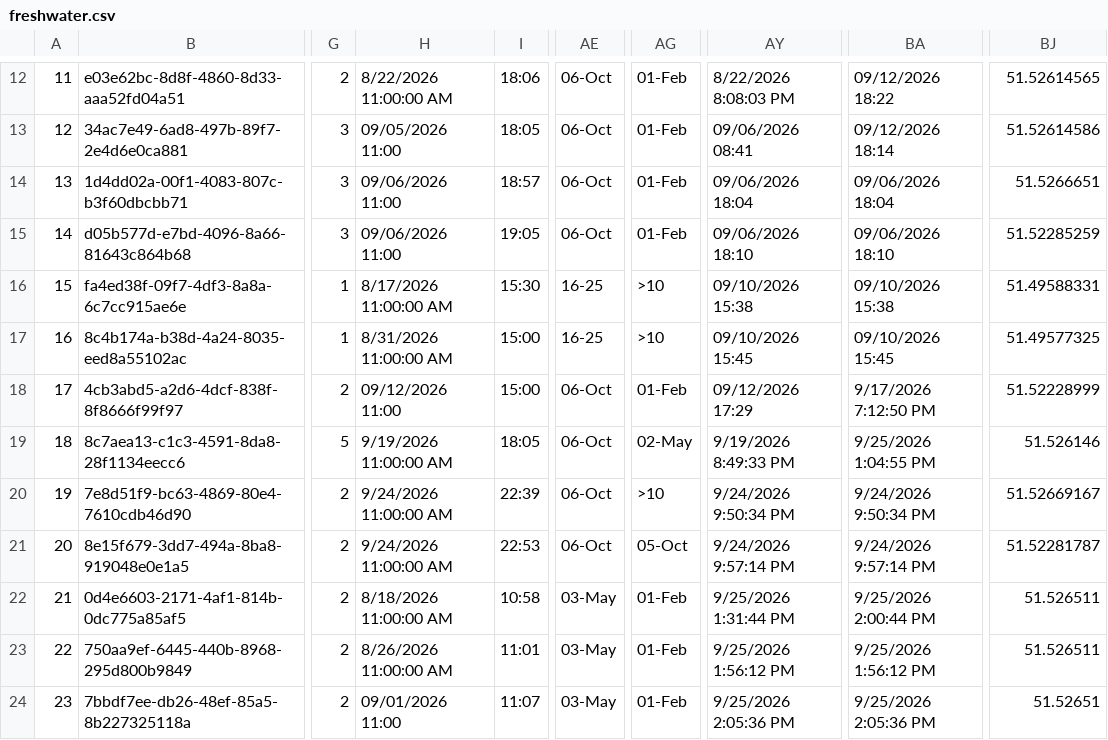
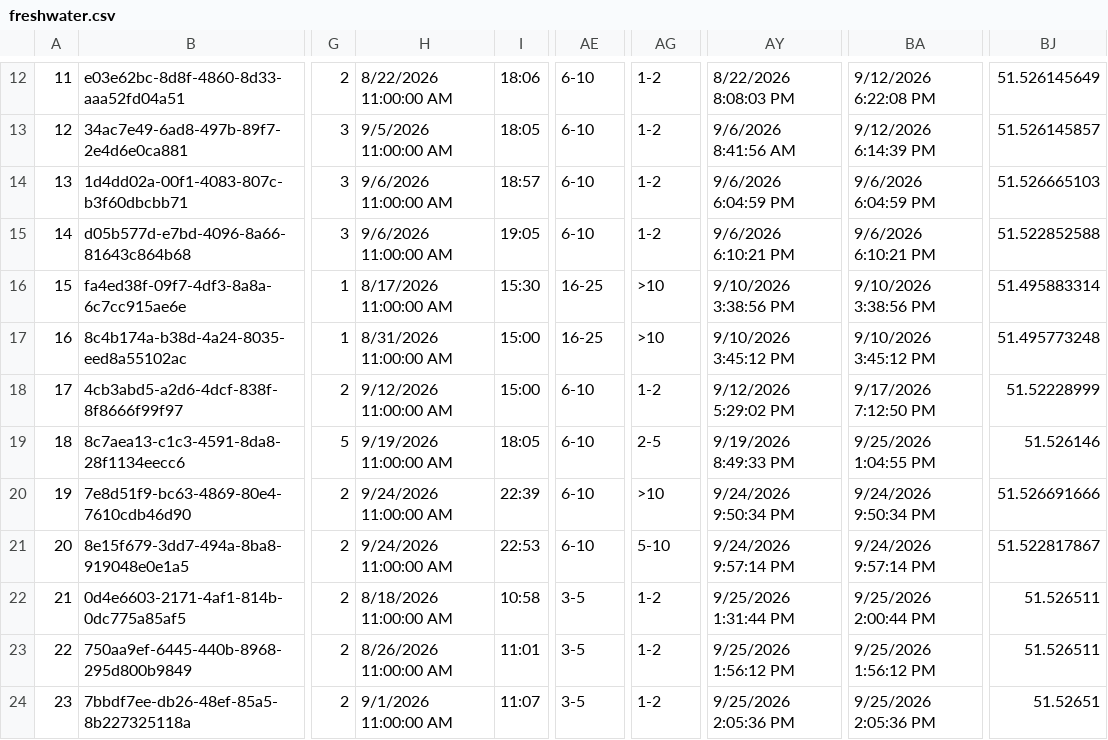
Before and after one commit to raylancashire/queens-park-canal-map, a CSV file: freshwater.csv, drawn as a sheet; only a part is shown, gaps mark what is left out; the diff covers the shown part only; the diff names each change by its address in the sheet, - before the commit and + after, or states it on an @@ line.

```diff
--- a/freshwater.csv
+++ b/freshwater.csv
-AE12:AE15: 06-Oct
+AE12:AE15: 6-10
-AG12:AG15: 01-Feb
+AG12:AG15: 1-2
-BA12: 09/12/2026 18:22
+BA12: 9/12/2026 6:22:08 PM
-BJ12: 51.52614565
+BJ12: 51.526145649
-H13: 09/05/2026 11:00
+H13: 9/5/2026 11:00:00 AM
-AY13: 09/06/2026 08:41
+AY13: 9/6/2026 8:41:56 AM
-BA13: 09/12/2026 18:14
+BA13: 9/12/2026 6:14:39 PM
-BJ13: 51.52614586
+BJ13: 51.526145857
-H14:H15: 09/06/2026 11:00
+H14:H15: 9/6/2026 11:00:00 AM
-AY14: 09/06/2026 18:04
+AY14: 9/6/2026 6:04:59 PM
-BA14: 09/06/2026 18:04
+BA14: 9/6/2026 6:04:59 PM
-BJ14: 51.5266651
+BJ14: 51.526665103
-AY15: 09/06/2026 18:10
+AY15: 9/6/2026 6:10:21 PM
-BA15: 09/06/2026 18:10
+BA15: 9/6/2026 6:10:21 PM
-BJ15: 51.52285259
+BJ15: 51.522852588
-AY16: 09/10/2026 15:38
+AY16: 9/10/2026 3:38:56 PM
-BA16: 09/10/2026 15:38
+BA16: 9/10/2026 3:38:56 PM
-BJ16: 51.49588331
+BJ16: 51.495883314
-AY17: 09/10/2026 15:45
+AY17: 9/10/2026 3:45:12 PM
-BA17: 09/10/2026 15:45
+BA17: 9/10/2026 3:45:12 PM
-BJ17: 51.49577325
+BJ17: 51.495773248
-H18: 09/12/2026 11:00
+H18: 9/12/2026 11:00:00 AM
-AE18:AE21: 06-Oct
+AE18:AE21: 6-10
-AG18: 01-Feb
+AG18: 1-2
-AY18: 09/12/2026 17:29
+AY18: 9/12/2026 5:29:02 PM
-AG19: 02-May
+AG19: 2-5
-BJ20: 51.52669167
+BJ20: 51.526691666
-AG21: 05-Oct
+AG21: 5-10
-BJ21: 51.52281787
+BJ21: 51.522817867
-AE22:AE24: 03-May
+AE22:AE24: 3-5
-AG22:AG24: 01-Feb
+AG22:AG24: 1-2
-H24: 09/01/2026 11:00
+H24: 9/1/2026 11:00:00 AM
```
Also changed, not shown: 43 edited cells elsewhere in this file.
